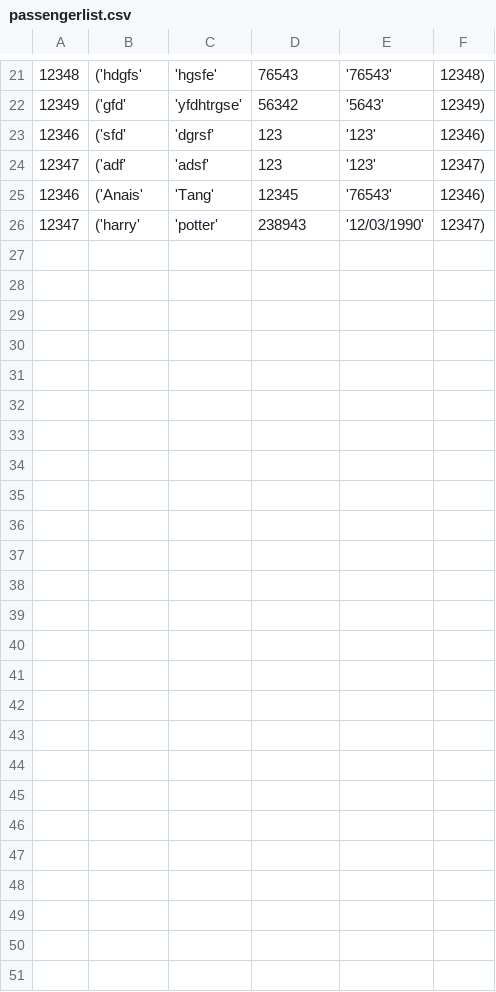
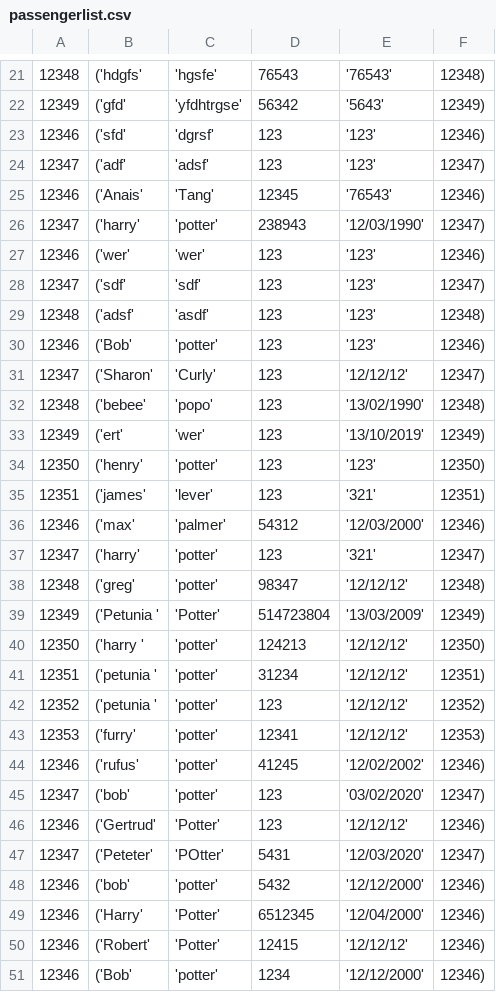
Before and after one commit to Humza277/pythonProject, a CSV file: Destinations/passengerlist.csv, drawn as a sheet; only a part is shown, gaps mark what is left out; the diff names each change by its address in the sheet, - before the commit and + after, or states it on an @@ line.

Commit message:
dummy data passenger_details

```diff
--- a/Destinations/passengerlist.csv
+++ b/Destinations/passengerlist.csv
+row 27: 12346 | ('wer' | 'wer' | 123 | '123' | 12346)
+row 28: 12347 | ('sdf' | 'sdf' | 123 | '123' | 12347)
+row 29: 12348 | ('adsf' | 'asdf' | 123 | '123' | 12348)
+row 30: 12346 | ('Bob' | 'potter' | 123 | '123' | 12346)
+row 31: 12347 | ('Sharon' | 'Curly' | 123 | '12/12/12' | 12347)
+row 32: 12348 | ('bebee' | 'popo' | 123 | '13/02/1990' | 12348)
+row 33: 12349 | ('ert' | 'wer' | 123 | '13/10/2019' | 12349)
+row 34: 12350 | ('henry' | 'potter' | 123 | '123' | 12350)
+row 35: 12351 | ('james' | 'lever' | 123 | '321' | 12351)
+row 36: 12346 | ('max' | 'palmer' | 54312 | '12/03/2000' | 12346)
+row 37: 12347 | ('harry' | 'potter' | 123 | '321' | 12347)
+row 38: 12348 | ('greg' | 'potter' | 98347 | '12/12/12' | 12348)
+row 39: 12349 | ('Petunia ' | 'Potter' | 514723804 | '13/03/2009' | 12349)
+row 40: 12350 | ('harry ' | 'potter' | 124213 | '12/12/12' | 12350)
+row 41: 12351 | ('petunia ' | 'potter' | 31234 | '12/12/12' | 12351)
+row 42: 12352 | ('petunia ' | 'potter' | 123 | '12/12/12' | 12352)
+row 43: 12353 | ('furry' | 'potter' | 12341 | '12/12/12' | 12353)
+row 44: 12346 | ('rufus' | 'potter' | 41245 | '12/02/2002' | 12346)
+row 45: 12347 | ('bob' | 'potter' | 123 | '03/02/2020' | 12347)
+row 46: 12346 | ('Gertrud' | 'Potter' | 123 | '12/12/12' | 12346)
+row 47: 12347 | ('Peteter' | 'POtter' | 5431 | '12/03/2020' | 12347)
+row 48: 12346 | ('bob' | 'potter' | 5432 | '12/12/2000' | 12346)
+row 49: 12346 | ('Harry' | 'Potter' | 6512345 | '12/04/2000' | 12346)
+row 50: 12346 | ('Robert' | 'Potter' | 12415 | '12/12/12' | 12346)
+row 51: 12346 | ('Bob' | 'potter' | 1234 | '12/12/2000' | 12346)
```
Also changed, not shown: 6 other files.
